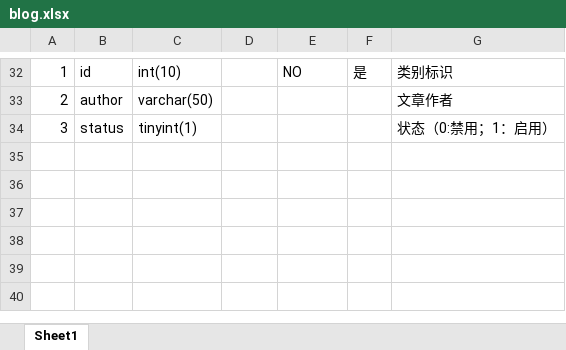
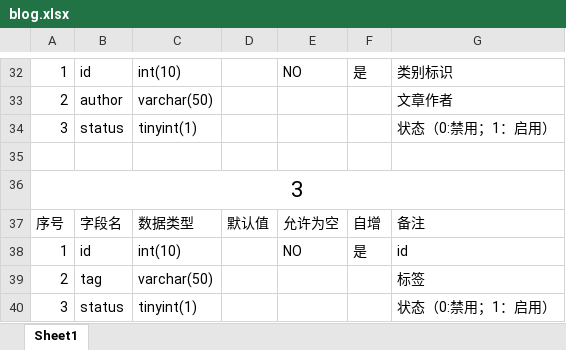
Before and after one commit to 2629470744qqcom/myblog, an Excel workbook: blog.xlsx, sheet Sheet1, drawn as a sheet; only a part is shown, gaps mark what is left out; values as stored, in another font and other column widths than the file's, no borders; the diff names each change by its address in the sheet, - before the commit and + after, or states it on an @@ line.

```diff
--- a/blog.xlsx (sheet Sheet1)
+++ b/blog.xlsx (sheet Sheet1)
+row 35: (empty)
+row 36: 3
+row 37: 序号 | 字段名 | 数据类型 | 默认值 | 允许为空 | 自增 | 备注
+row 38: 1 | id | int(10) |  | NO | 是 | id
+row 39: 2 | tag | varchar(50) |  |  |  | 标签
+row 40: 3 | status | tinyint(1) |  |  |  | 状态（0:禁用；1：启用）
```
Also changed, not shown: 1 other file.
